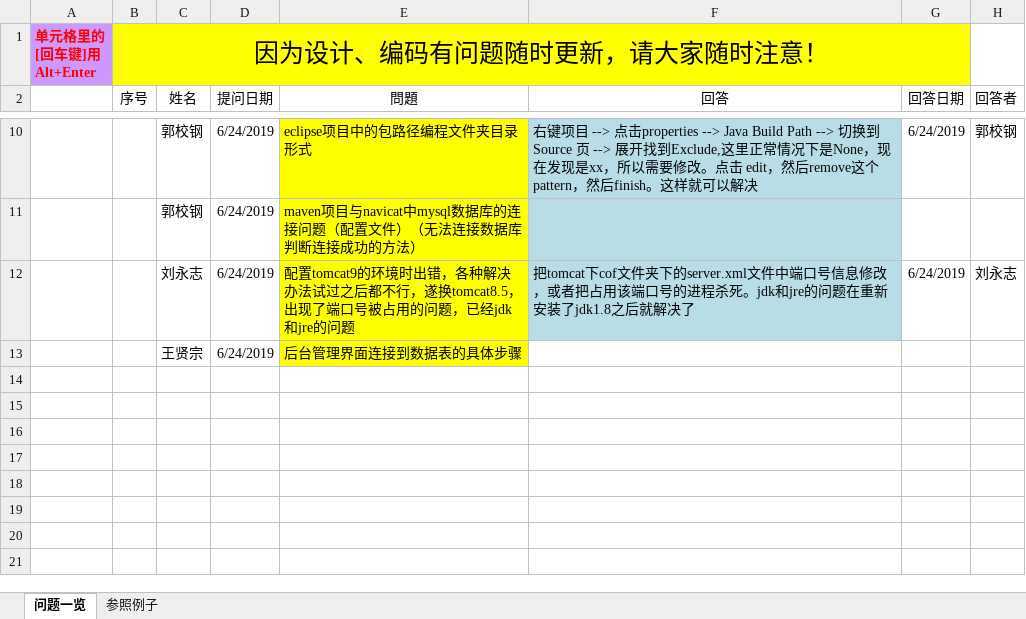
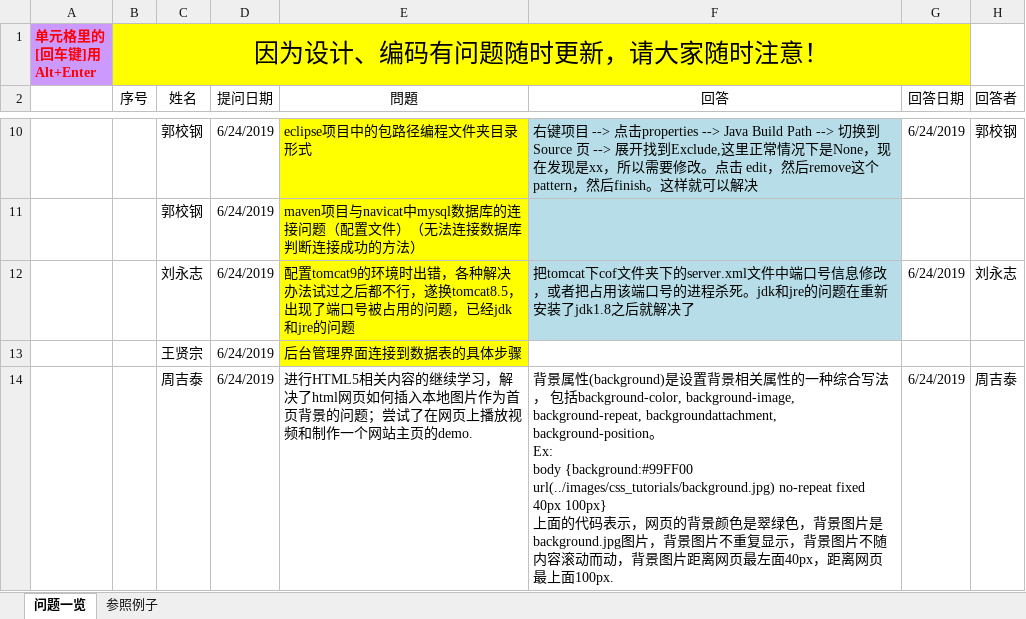
Before and after one commit to elearning-team/elearning, an Excel workbook: 公共/Q&A票(问题回答一览) -2组-王加成.xlsx, sheet 问题一览, drawn as a sheet; only a part is shown, gaps mark what is left out; values as stored, in another font and other column widths than the file's, no borders; ↵ is a line break in a cell; the diff names each change by its address in the sheet, - before the commit and + after, or states it on an @@ line.

```diff
--- a/公共/Q&A票(问题回答一览) -2组-王加成.xlsx (sheet 问题一览)
+++ b/公共/Q&A票(问题回答一览) -2组-王加成.xlsx (sheet 问题一览)
+row 14:  |  | 周吉泰 | 6/24/2019 | 进行HTML5相关内容的继续学习，解决了html网页如何插入本地图片作为首页背景的问题；尝试了在网页上播放视频和制作一个网站主页的demo. | 背景属性(background)是设置背景相关属性的一种综合写法， 包括background-color, background-image, background-repeat, backgroundattachment, background-position。 ↵ Ex: ↵ body {background:#99FF00 url(../images/css_tutorials/background.jpg) no-repeat fixed 40px 100px} ↵ 上面的代码表示，网页的背景颜色是翠绿色，背景图片是background.jpg图片，背景图片不重复显示，背景图片不随内容滚动而动，背景图片距离网页最左面40px，距离网页最上面100px. | 6/24/2019 | 周吉泰
```
Also changed, not shown: 1 other file.
